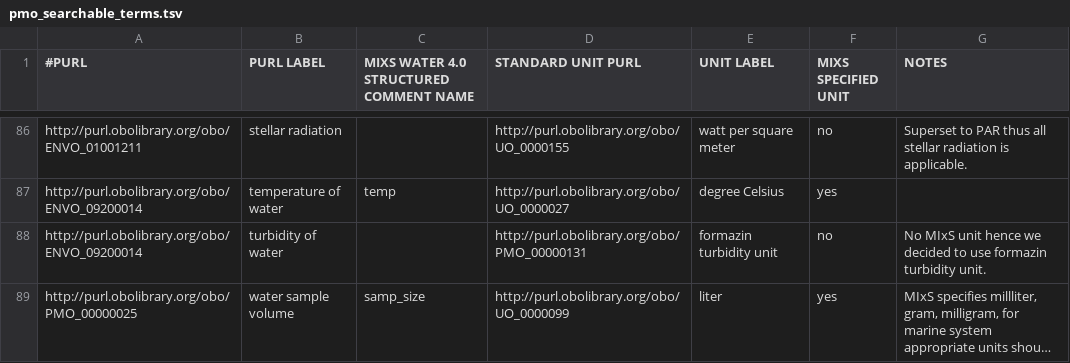
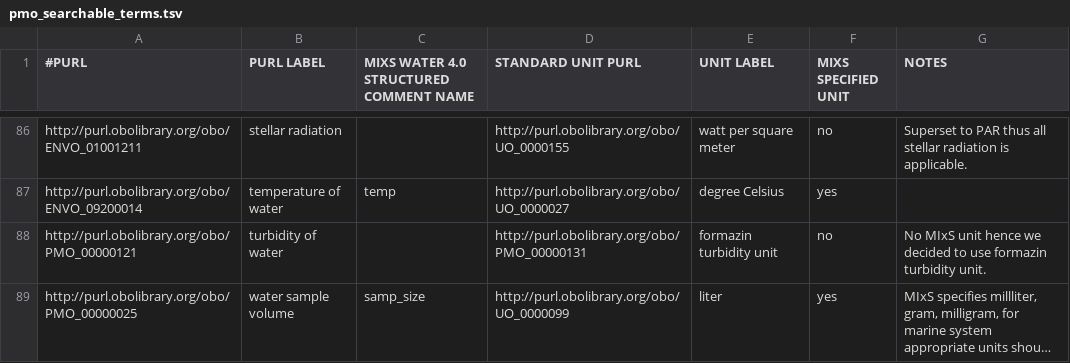
Before and after one commit to hurwitzlab/planet-microbe-ontology, a TSV file: pmo_searchable_terms.tsv, drawn as a sheet; only a part is shown, gaps mark what is left out; long unchanged cells end in …; the diff names each change by its address in the sheet, - before the commit and + after, or states it on an @@ line.

Commit message:
Fix purl for turbidity of water

```diff
--- a/pmo_searchable_terms.tsv
+++ b/pmo_searchable_terms.tsv
-A88 (#PURL): http://purl.obolibrary.org/obo/ENVO_09200014
+A88 (#PURL): http://purl.obolibrary.org/obo/PMO_00000121
```
